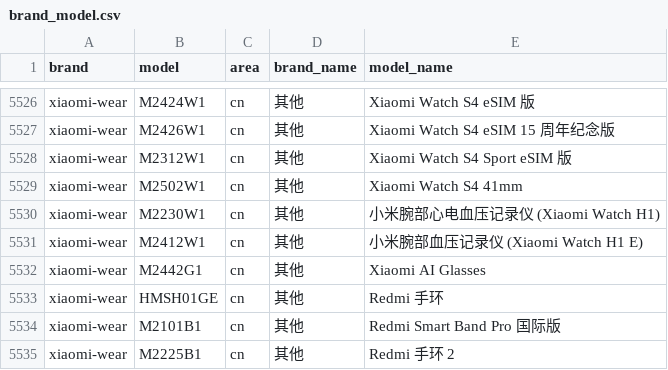
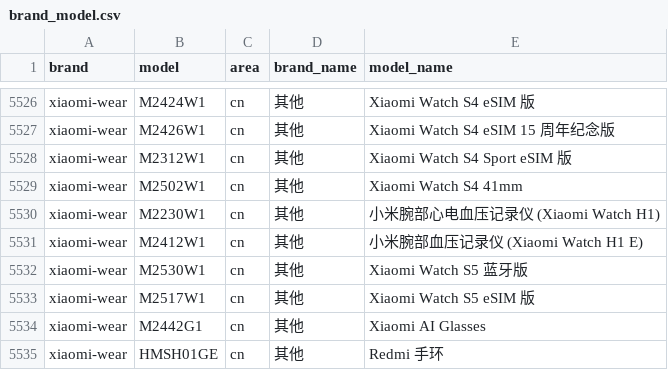
Before and after one commit to ShowMeThe/MobileModels, a CSV file: brand_model.csv, drawn as a sheet; only a part is shown, gaps mark what is left out; the shorter side is filled out with more unchanged rows; the diff names each change by its address in the sheet, - before the commit and + after, or states it on an @@ line.

Commit message:
Sync with MobileModels

```diff
--- a/brand_model.csv
+++ b/brand_model.csv
+row 5532: xiaomi-wear | M2530W1 | cn | 其他 | Xiaomi Watch S5 蓝牙版
+row 5533: xiaomi-wear | M2517W1 | cn | 其他 | Xiaomi Watch S5 eSIM 版
```
Also changed, not shown: 1 other file.
